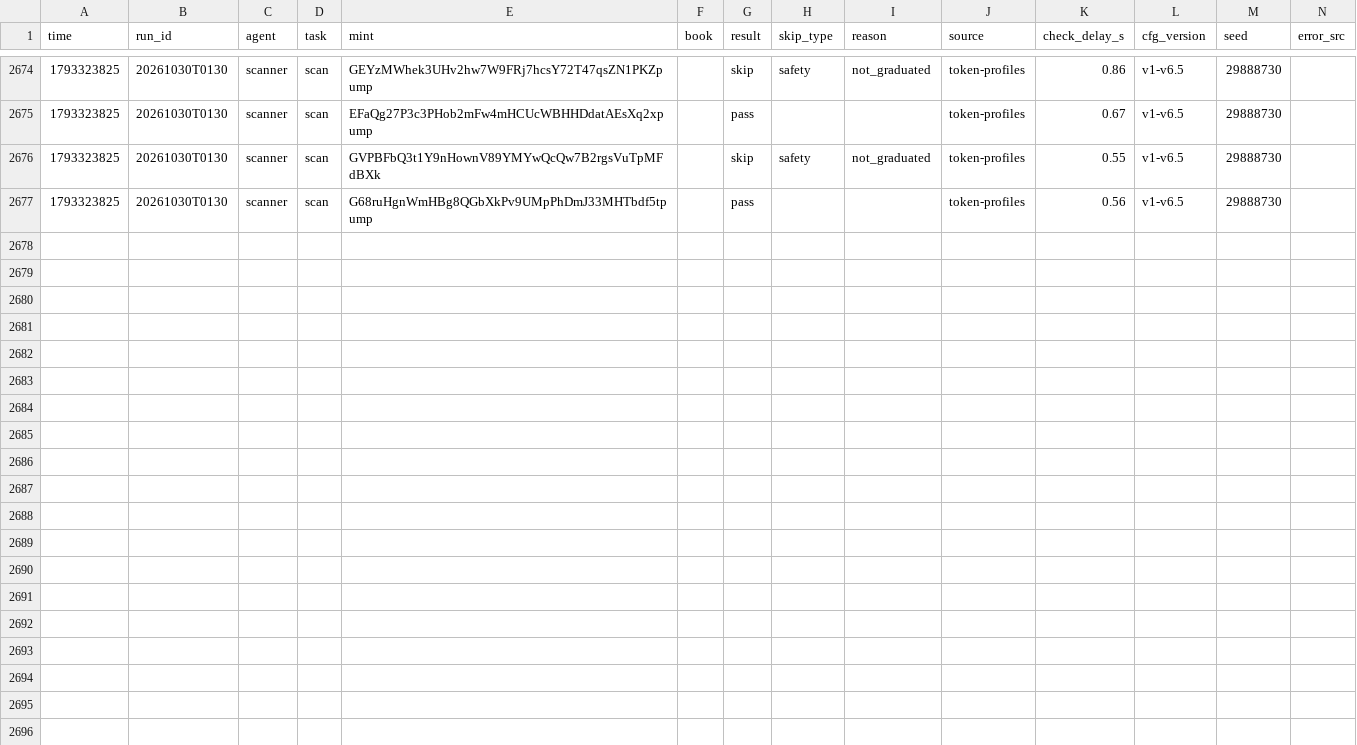
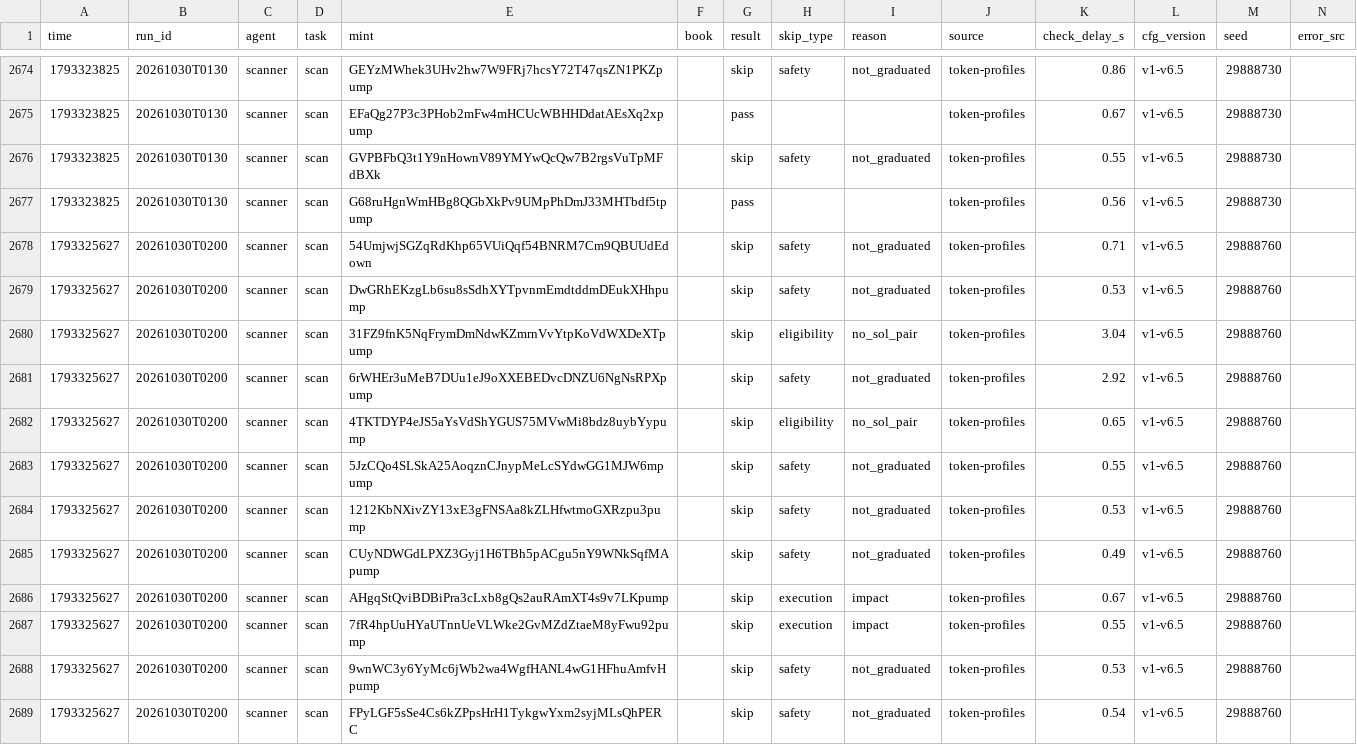
Before and after one commit to Zirqo-Dev/sightline, a CSV file: solana-desk/tasks.csv, drawn as a sheet; only a part is shown, gaps mark what is left out.

```diff
--- a/solana-desk/tasks.csv
+++ b/solana-desk/tasks.csv
@@ -2677 +2677,13 @@ time,run_id,agent,task,mint,book,result,skip_type,reason,source,check_delay_s,cf
 1793323825,20261030T0130,scanner,scan,G68ruHgnWmHBg8QGbXkPv9UMpPhDmJ33MHTbdf5tpump,,pass,,,token-profiles,0.56,v1-v6.5,29888730,
+1793325627,20261030T0200,scanner,scan,54UmjwjSGZqRdKhp65VUiQqf54BNRM7Cm9QBUUdEdown,,skip,safety,not_graduated,token-profiles,0.71,v1-v6.5,29888760,
+1793325627,20261030T0200,scanner,scan,DwGRhEKzgLb6su8sSdhXYTpvnmEmdtddmDEukXHhpump,,skip,safety,not_graduated,token-profiles,0.53,v1-v6.5,29888760,
+1793325627,20261030T0200,scanner,scan,31FZ9fnK5NqFrymDmNdwKZmrnVvYtpKoVdWXDeXTpump,,skip,eligibility,no_sol_pair,token-profiles,3.04,v1-v6.5,29888760,
+1793325627,20261030T0200,scanner,scan,6rWHEr3uMeB7DUu1eJ9oXXEBEDvcDNZU6NgNsRPXpump,,skip,safety,not_graduated,token-profiles,2.92,v1-v6.5,29888760,
+1793325627,20261030T0200,scanner,scan,4TKTDYP4eJS5aYsVdShYGUS75MVwMi8bdz8uybYypump,,skip,eligibility,no_sol_pair,token-profiles,0.65,v1-v6.5,29888760,
+1793325627,20261030T0200,scanner,scan,5JzCQo4SLSkA25AoqznCJnypMeLcSYdwGG1MJW6mpump,,skip,safety,not_graduated,token-profiles,0.55,v1-v6.5,29888760,
+1793325627,20261030T0200,scanner,scan,1212KbNXivZY13xE3gFNSAa8kZLHfwtmoGXRzpu3pump,,skip,safety,not_graduated,token-profiles,0.53,v1-v6.5,29888760,
+1793325627,20261030T0200,scanner,scan,CUyNDWGdLPXZ3Gyj1H6TBh5pACgu5nY9WNkSqfMApump,,skip,safety,not_graduated,token-profiles,0.49,v1-v6.5,29888760,
+1793325627,20261030T0200,scanner,scan,AHgqStQviBDBiPra3cLxb8gQs2auRAmXT4s9v7LKpump,,skip,execution,impact,token-profiles,0.67,v1-v6.5,29888760,
+1793325627,20261030T0200,scanner,scan,7fR4hpUuHYaUTnnUeVLWke2GvMZdZtaeM8yFwu92pump,,skip,execution,impact,token-profiles,0.55,v1-v6.5,29888760,
+1793325627,20261030T0200,scanner,scan,9wnWC3y6YyMc6jWb2wa4WgfHANL4wG1HFhuAmfvHpump,,skip,safety,not_graduated,token-profiles,0.53,v1-v6.5,29888760,
+1793325627,20261030T0200,scanner,scan,FPyLGF5sSe4Cs6kZPpsHrH1TykgwYxm2syjMLsQhPERC,,skip,safety,not_graduated,token-profiles,0.54,v1-v6.5,29888760,
```
Also changed, not shown: solana-desk/trades.csv, 4 other files.
